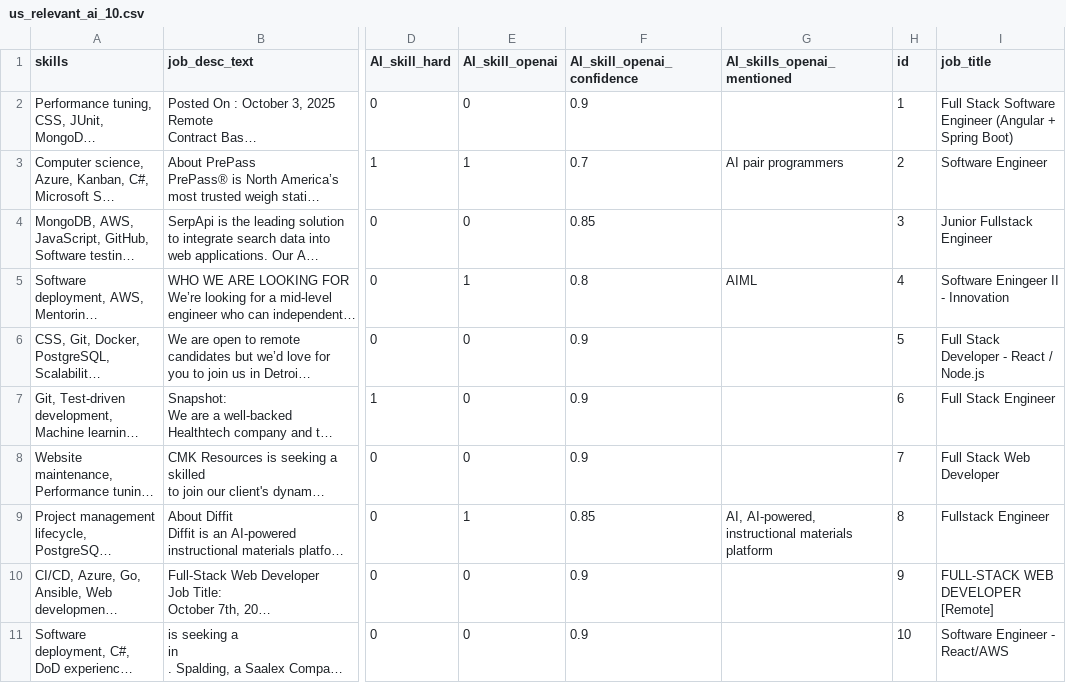
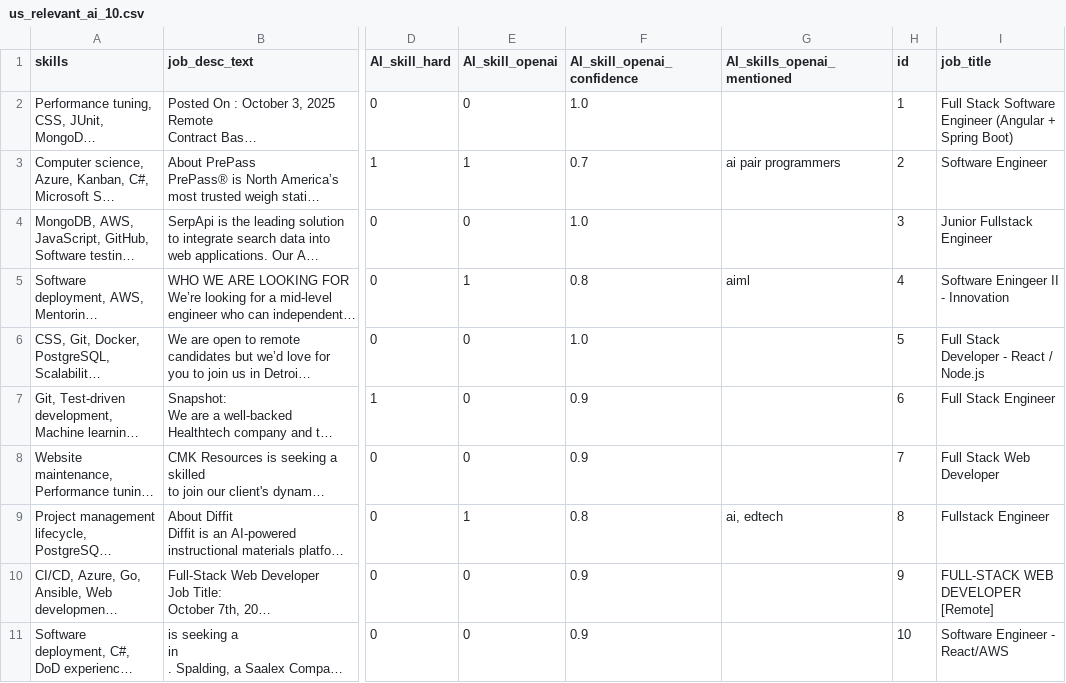
Before and after one commit to yakubmurcek/glassdoor-jobs-ai-skills, a CSV file: data/outputs/us_relevant_ai_10.csv, drawn as a sheet; only a part is shown, gaps mark what is left out; long unchanged cells end in …; the diff names each change by its address in the sheet, - before the commit and + after, or states it on an @@ line.

```diff
--- a/data/outputs/us_relevant_ai_10.csv
+++ b/data/outputs/us_relevant_ai_10.csv
-F2 (AI_skill_openai_confidence): 0.9
+F2 (AI_skill_openai_confidence): 1.0
-G3 (AI_skills_openai_mentioned): AI pair programmers
+G3 (AI_skills_openai_mentioned): ai pair programmers
-F4 (AI_skill_openai_confidence): 0.85
+F4 (AI_skill_openai_confidence): 1.0
-G5 (AI_skills_openai_mentioned): AIML
+G5 (AI_skills_openai_mentioned): aiml
-F6 (AI_skill_openai_confidence): 0.9
+F6 (AI_skill_openai_confidence): 1.0
-F9 (AI_skill_openai_confidence): 0.85
+F9 (AI_skill_openai_confidence): 0.8
-G9 (AI_skills_openai_mentioned): AI, AI-powered, instructional materials platform
+G9 (AI_skills_openai_mentioned): ai, edtech
```
Also changed, not shown: 1 other file.
